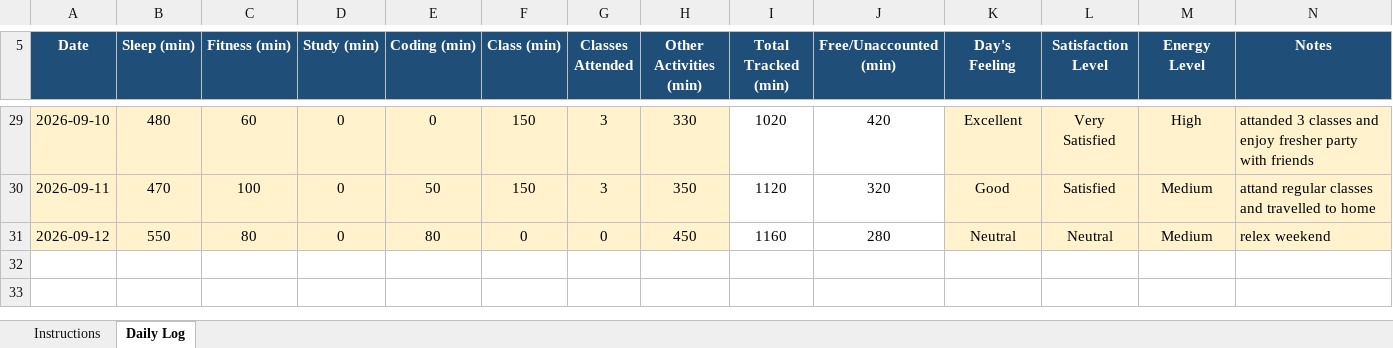
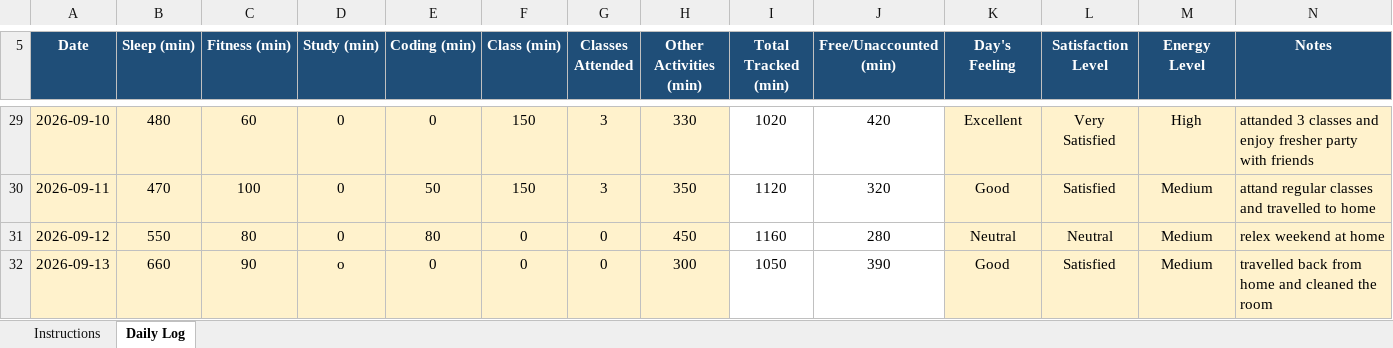
Before and after one commit to kasakmehta/776, an Excel workbook: 12602999.xlsx, sheet Daily Log, drawn as a sheet; only a part is shown, gaps mark what is left out; values as stored, in another font and other column widths than the file's, no borders; conditional formats not drawn; the diff names each change by its address in the sheet, - before the commit and + after, or states it on an @@ line.

Commit message:
updated

```diff
--- a/12602999.xlsx (sheet Daily Log)
+++ b/12602999.xlsx (sheet Daily Log)
-N31 (Notes): relex weekend
+N31 (Notes): relex weekend at home
+row 32: 2026-09-13 | 660 | 90 | o | 0 | 0 | 0 | 300 | 1050 | 390 | Good | Satisfied | Medium | travelled back from home and cleaned the room
```
